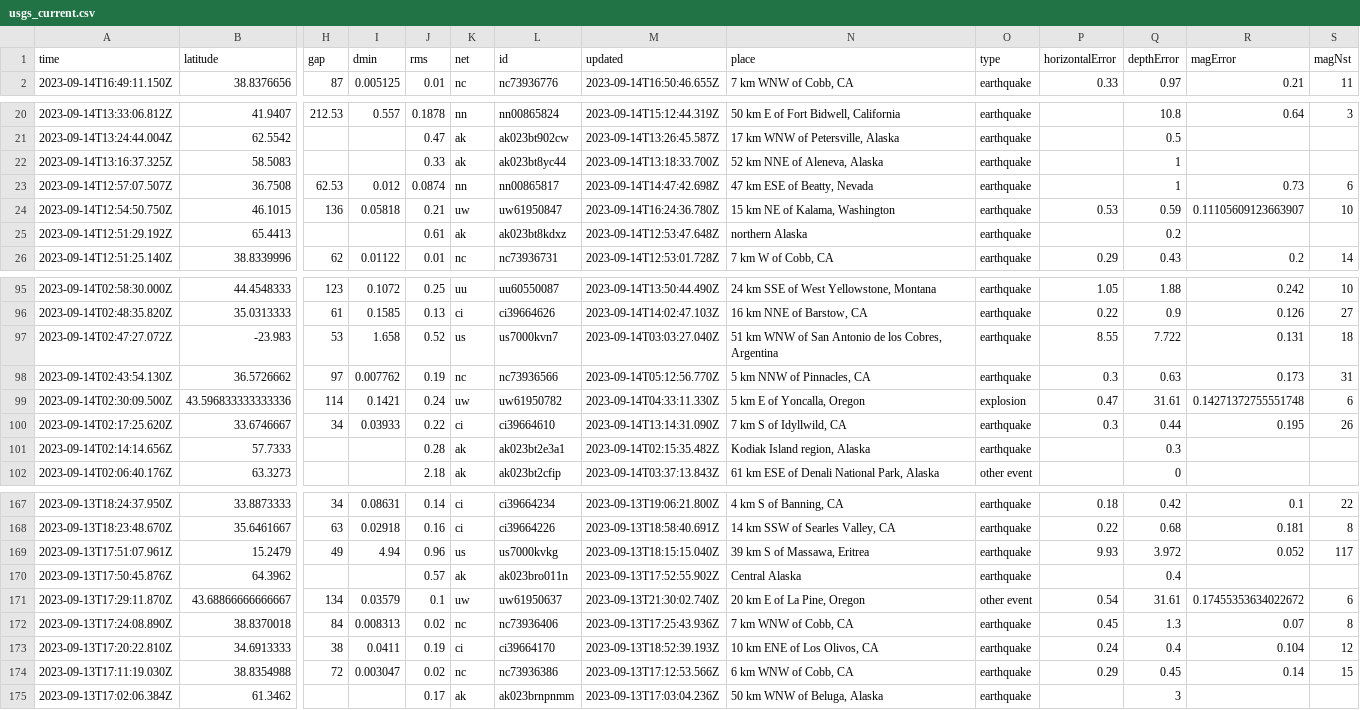
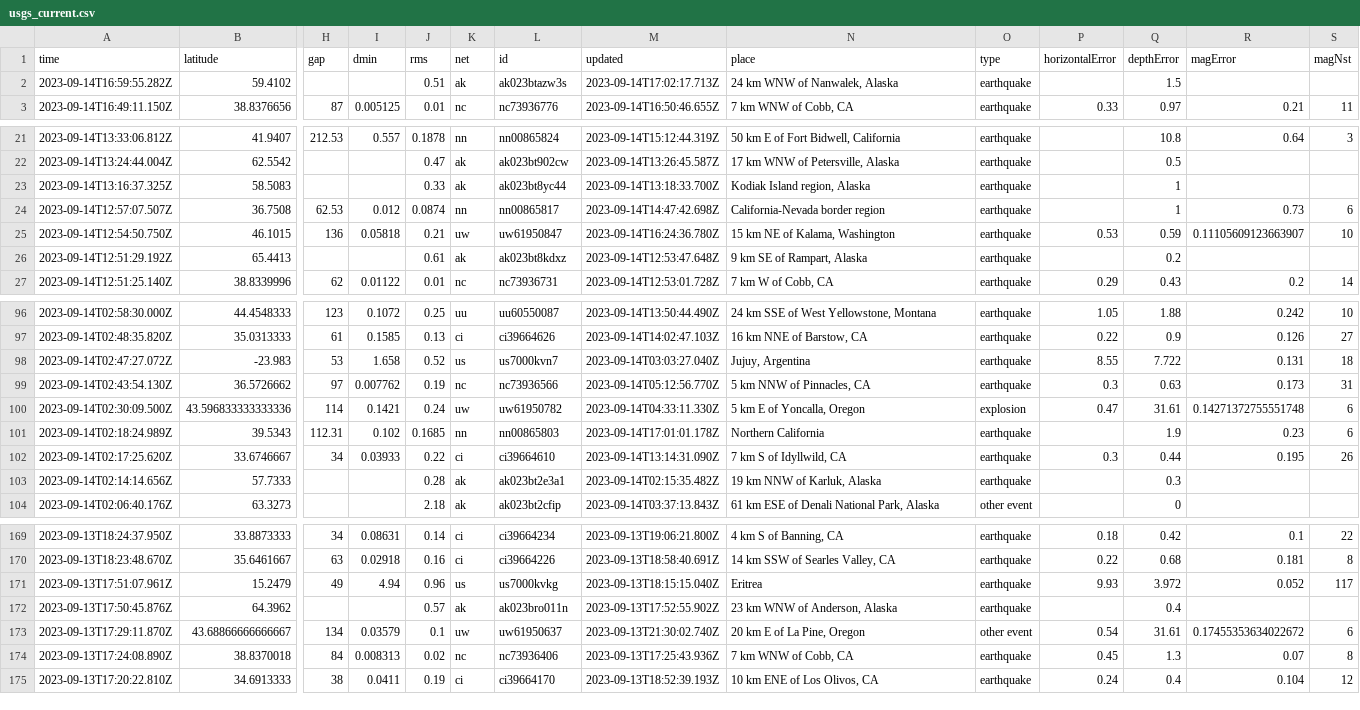
Before and after one commit to carlappen/nicar23-github-actions, a CSV file: usgs_current.csv, drawn as a sheet; only a part is shown, gaps mark what is left out; removed rows and columns are numbered as before the commit, all else as after; rows hold the shown columns only; the diff covers the shown part only; the diff names each change by its address in the sheet, - before the commit and + after, or states it on an @@ line.

```diff
--- a/usgs_current.csv
+++ b/usgs_current.csv
+row 2: 2023-09-14T16:59:55.282Z | 59.4102 |  |  | 0.51 | ak | ak023btazw3s | 2023-09-14T17:02:17.713Z | 24 km WNW of Nanwalek, Alaska | earthquake |  | 1.5
-N23 (place): 52 km NNE of Aleneva, Alaska
+N23 (place): Kodiak Island region, Alaska
-N24 (place): 47 km ESE of Beatty, Nevada
+N24 (place): California-Nevada border region
-N26 (place): northern Alaska
+N26 (place): 9 km SE of Rampart, Alaska
-N98 (place): 51 km WNW of San Antonio de los Cobres, Argentina
+N98 (place): Jujuy, Argentina
+row 101: 2023-09-14T02:18:24.989Z | 39.5343 | 112.31 | 0.102 | 0.1685 | nn | nn00865803 | 2023-09-14T17:01:01.178Z | Northern California | earthquake |  | 1.9 | 0.23 | 6
-N103 (place): Kodiak Island region, Alaska
+N103 (place): 19 km NNW of Karluk, Alaska
-N171 (place): 39 km S of Massawa, Eritrea
+N171 (place): Eritrea
-N172 (place): Central Alaska
+N172 (place): 23 km WNW of Anderson, Alaska
-row 174: 2023-09-13T17:11:19.030Z | 38.8354988 | 72 | 0.003047 | 0.02 | nc | nc73936386 | 2023-09-13T17:12:53.566Z | 6 km WNW of Cobb, CA | earthquake | 0.29 | 0.45 | 0.14 | 15
-row 175: 2023-09-13T17:02:06.384Z | 61.3462 |  |  | 0.17 | ak | ak023brnpnmm | 2023-09-13T17:03:04.236Z | 50 km WNW of Beluga, Alaska | earthquake |  | 3
```
Also changed, not shown: 23 edited cells elsewhere in this file.
